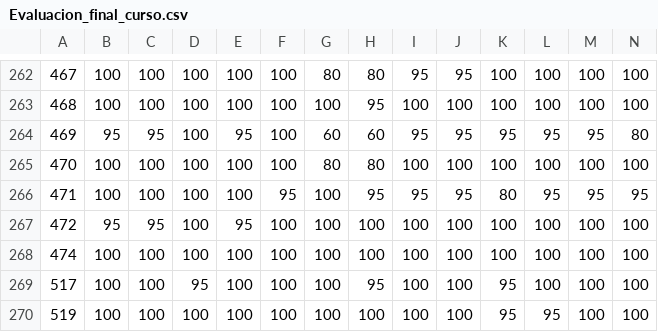
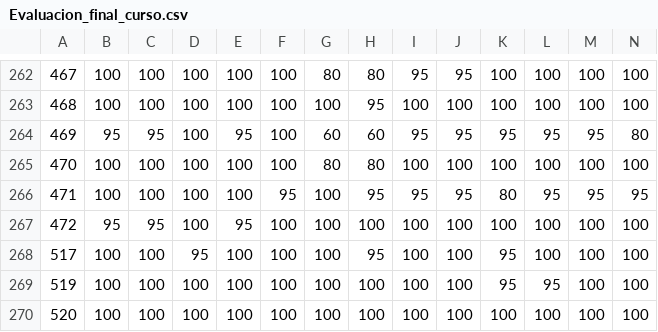
Before and after one commit to DID-UNICA/magestictest, a CSV file: database/migracion/Evaluacion_final_curso.csv, drawn as a sheet; only a part is shown, gaps mark what is left out; the shorter side is filled out with more unchanged rows; rows hold the shown columns only; the diff names each change by its address in the sheet, - before the commit and + after, or states it on an @@ line.

Commit message:
Se agregó la ultima migración

```diff
--- a/database/migracion/Evaluacion_final_curso.csv
+++ b/database/migracion/Evaluacion_final_curso.csv
-row 268: 474 | 100 | 100 | 100 | 100 | 100 | 100 | 100 | 100 | 100 | 100 | 100 | 100 | 100
```
